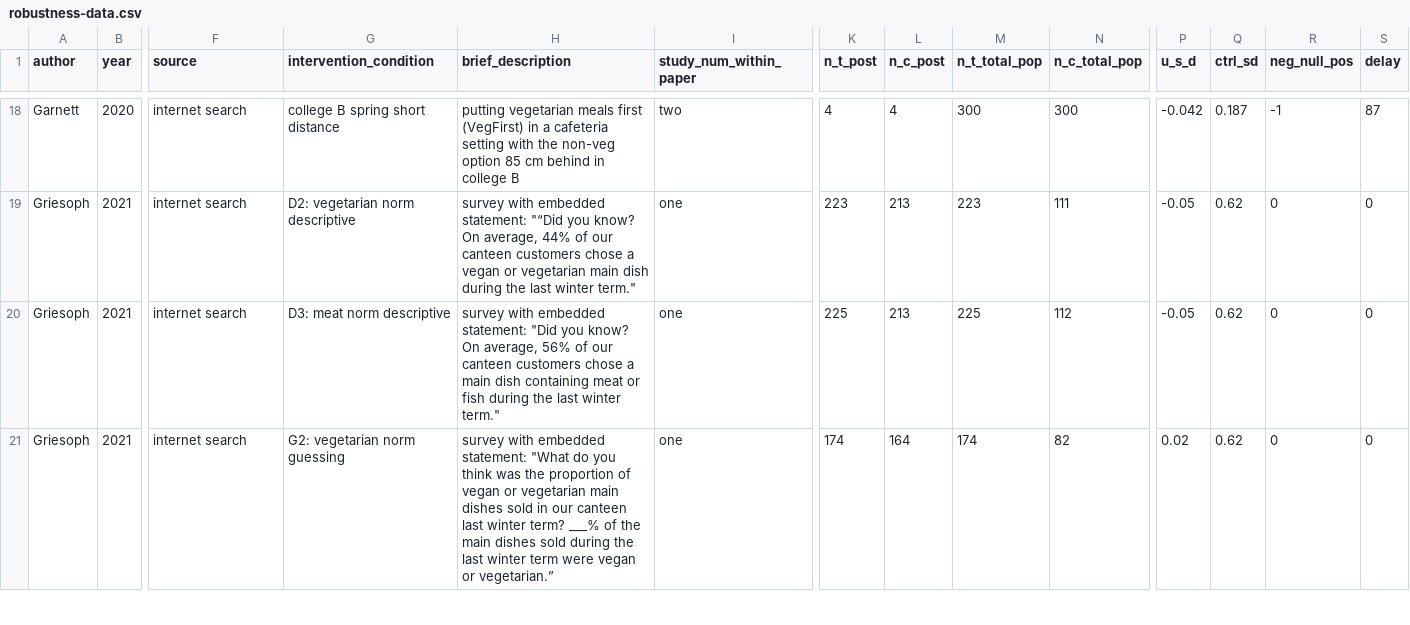
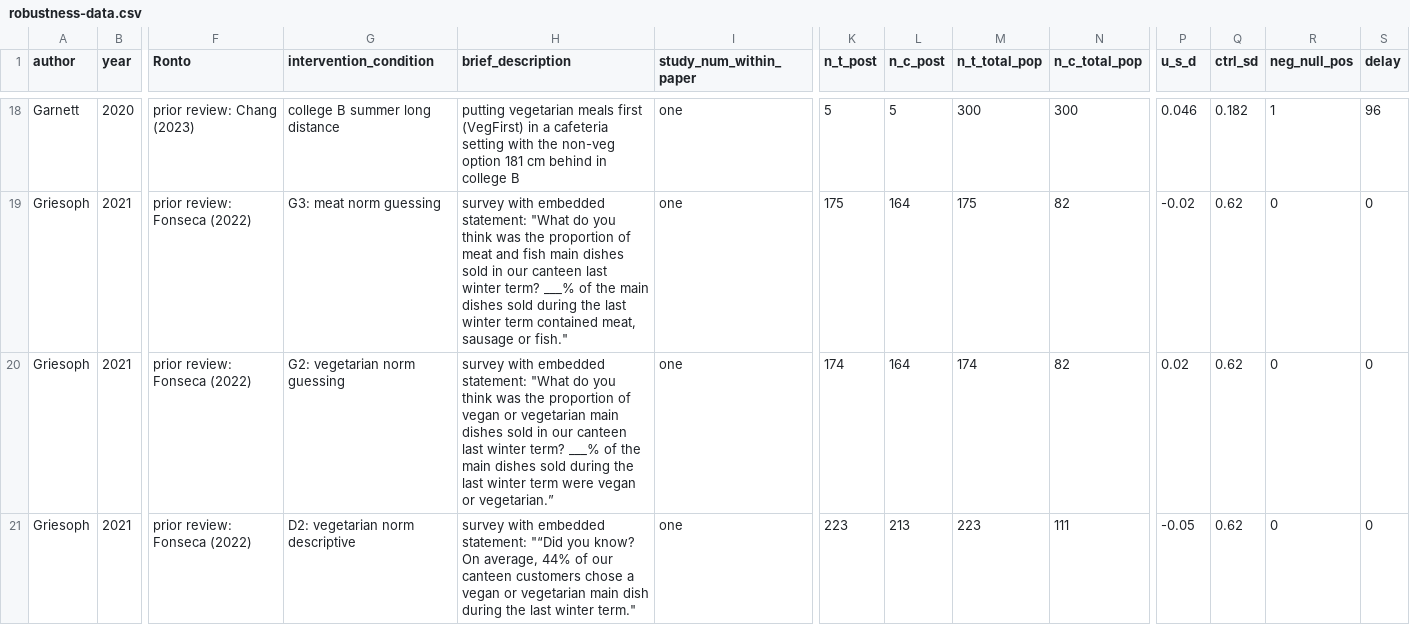
Before and after one commit to hsflabstanford/vegan-meta, a CSV file: data/robustness-data.csv, drawn as a sheet; only a part is shown, gaps mark what is left out; the diff covers the shown part only; the diff names each change by its address in the sheet, - before the commit and + after, or states it on an @@ line.

Commit message:
updated sources in robustness data. now only like a hundred entries left in the excluded data dataset, sigh

```diff
--- a/data/robustness-data.csv
+++ b/data/robustness-data.csv
-F1: source
+F1: Ronto
-F18 (Ronto): internet search
+F18 (Ronto): prior review: Chang (2023)
-G18 (intervention_condition): college B spring short distance
+G18 (intervention_condition): college B summer long distance
-H18 (brief_description): …non-veg option 85 cm behind…
+H18 (brief_description): …non-veg option 181 cm behind…
-I18 (study_num_within_paper): two
+I18 (study_num_within_paper): one
-K18 (n_t_post): 4
+K18 (n_t_post): 5
-L18 (n_c_post): 4
+L18 (n_c_post): 5
-P18 (u_s_d): -0.042
+P18 (u_s_d): 0.046
-Q18 (ctrl_sd): 0.187
+Q18 (ctrl_sd): 0.182
-R18 (neg_null_pos): -1
+R18 (neg_null_pos): 1
-S18 (delay): 87
+S18 (delay): 96
-F19:F21 (Ronto): internet search
+F19:F21 (Ronto): prior review: Fonseca (2022)
-G19 (intervention_condition): D2: vegetarian norm descriptive
+G19 (intervention_condition): G3: meat norm guessing
-H19 (brief_description): …embedded statement: "“Did you know? On average, 44% of our canteen customers chose a vegan or vegetarian main dish during the last winter term."
+H19 (brief_description): …embedded statement: "What do you think was the proportion of meat and fish main dishes sold in our canteen last winter term? ___% of the main dishes sold during the last winter term contained meat, sausage or fish."
-K19 (n_t_post): 223
+K19 (n_t_post): 175
-L19:L20 (n_c_post): 213
+L19:L20 (n_c_post): 164
-M19 (n_t_total_pop): 223
+M19 (n_t_total_pop): 175
-N19 (n_c_total_pop): 111
+N19 (n_c_total_pop): 82
-P19 (u_s_d): -0.05
+P19 (u_s_d): -0.02
-G20 (intervention_condition): D3: meat norm descriptive
+G20 (intervention_condition): G2: vegetarian norm guessing
-H20 (brief_description): …embedded statement: "Did you know? On average, 56% of our canteen customers chose a main dish containing meat or fish during the last winter term."
+H20 (brief_description): …embedded statement: "What do you think was the proportion of vegan or vegetarian main dishes sold in our canteen last winter term? ___% of the main dishes sold during the last winter term were vegan or vegetarian.”
-K20 (n_t_post): 225
+K20 (n_t_post): 174
-M20 (n_t_total_pop): 225
+M20 (n_t_total_pop): 174
-N20 (n_c_total_pop): 112
+N20 (n_c_total_pop): 82
-P20 (u_s_d): -0.05
+P20 (u_s_d): 0.02
-G21 (intervention_condition): G2: vegetarian norm guessing
+G21 (intervention_condition): D2: vegetarian norm descriptive
-H21 (brief_description): …embedded statement: "What do you think was the proportion of vegan or vegetarian main dishes sold in our canteen last winter term? ___% of the main dishes sold during the last winter term were vegan or vegetarian.”
+H21 (brief_description): …embedded statement: "“Did you know? On average, 44% of our canteen customers chose a vegan or vegetarian main dish during the last winter term."
-K21 (n_t_post): 174
+K21 (n_t_post): 223
-L21 (n_c_post): 164
+L21 (n_c_post): 213
-M21 (n_t_total_pop): 174
+M21 (n_t_total_pop): 223
-N21 (n_c_total_pop): 82
+N21 (n_c_total_pop): 111
-P21 (u_s_d): 0.02
+P21 (u_s_d): -0.05
```
Also changed, not shown: 115 edited cells elsewhere in this file.
